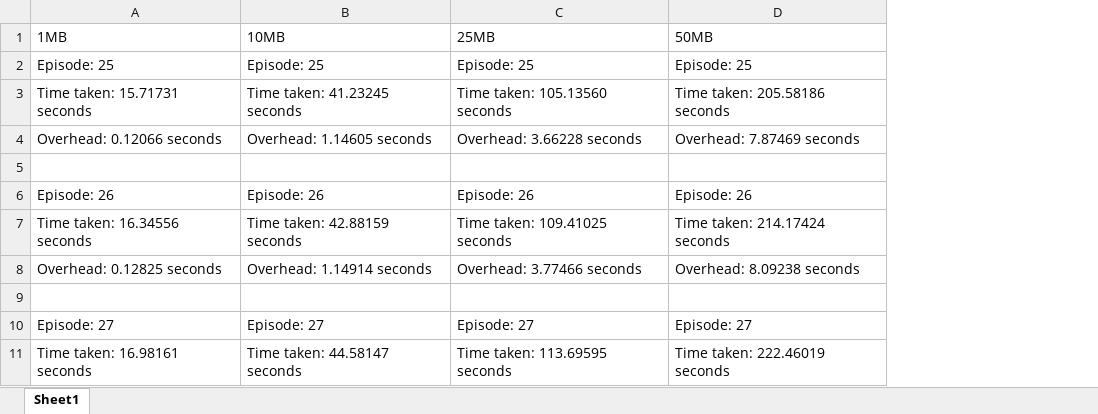
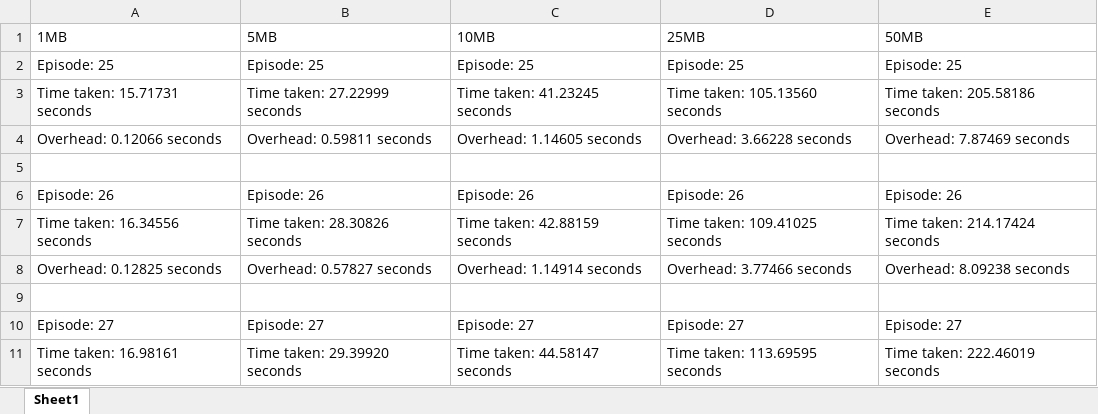
Before and after one commit to jackyk02/HPLF_benchmarks, an Excel workbook: overhead/visualization/ros_default.xlsx, sheet Sheet1, drawn as a sheet; only a part is shown; values as stored, in another font and other column widths than the file's, no borders; the diff names each change by its address in the sheet, - before the commit and + after, or states it on an @@ line.

```diff
--- a/overhead/visualization/ros_default.xlsx (sheet Sheet1)
+++ b/overhead/visualization/ros_default.xlsx (sheet Sheet1)
+column B (5MB), rows 2-11: Episode: 25 | Time taken: 27.22999 seconds | Overhead: 0.59811 seconds |  | Episode: 26 | Time taken: 28.30826 seconds | Overhead: 0.57827 seconds |  | Episode: 27 | Time taken: 29.39920 seconds
```
Also changed, not shown: overhead/visualization/lf_centralized.xlsx, overhead/visualization/lf_decentralized.xlsx, 14 other files.
